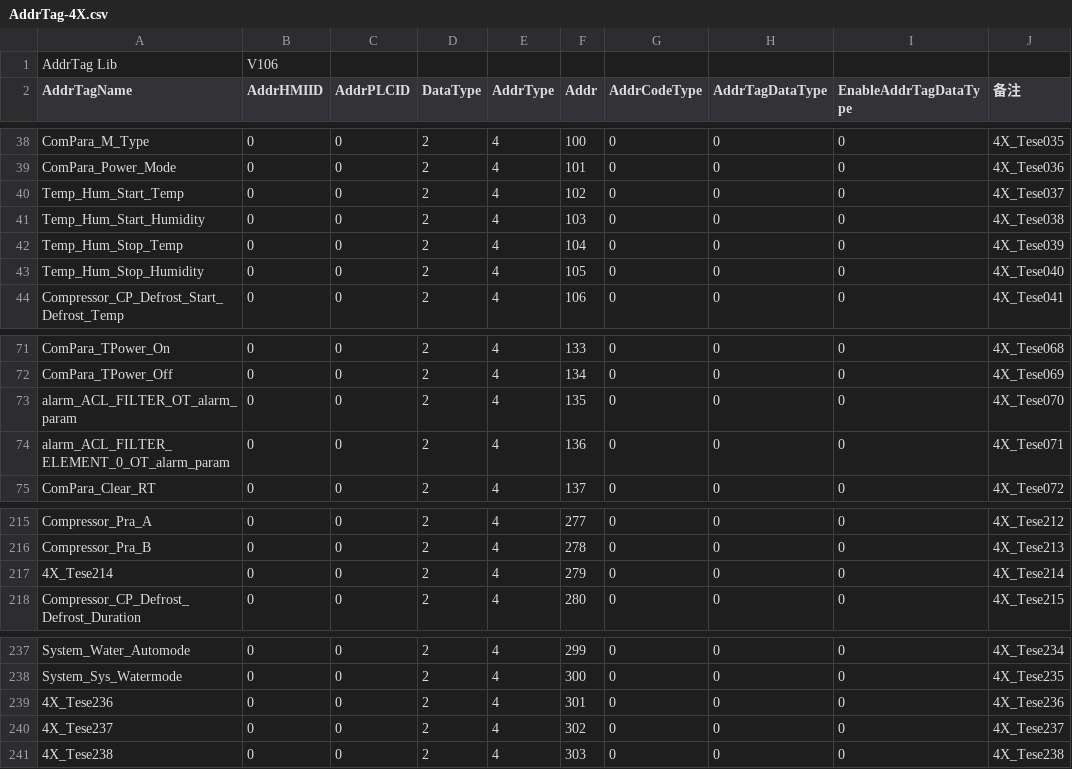
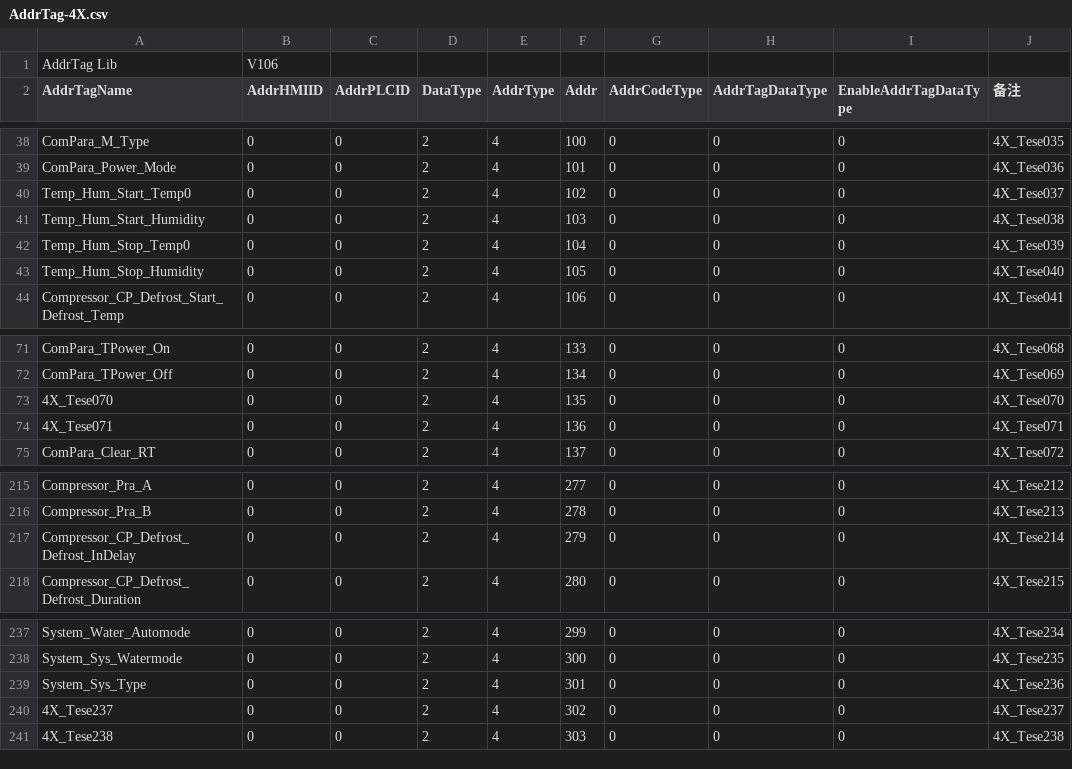
Before and after one commit to seblee/Cheetah600, a CSV file: AddrTag-4X.csv, drawn as a sheet; only a part is shown, gaps mark what is left out; the diff covers the shown part only; the diff names each change by its address in the sheet, - before the commit and + after, or states it on an @@ line.

```diff
--- a/AddrTag-4X.csv
+++ b/AddrTag-4X.csv
-A40 (AddrTagName): Temp_Hum_Start_Temp
+A40 (AddrTagName): Temp_Hum_Start_Temp0
-A42 (AddrTagName): Temp_Hum_Stop_Temp
+A42 (AddrTagName): Temp_Hum_Stop_Temp0
-A73 (AddrTagName): alarm_ACL_FILTER_OT_alarm_param
+A73 (AddrTagName): 4X_Tese070
-A74 (AddrTagName): alarm_ACL_FILTER_ELEMENT_0_OT_alarm_param
+A74 (AddrTagName): 4X_Tese071
-A217 (AddrTagName): 4X_Tese214
+A217 (AddrTagName): Compressor_CP_Defrost_Defrost_InDelay
-A239 (AddrTagName): 4X_Tese236
+A239 (AddrTagName): System_Sys_Type
```
Also changed, not shown: 17 edited cells elsewhere in this file, AddrTag-LB.csv, 22 other files.
